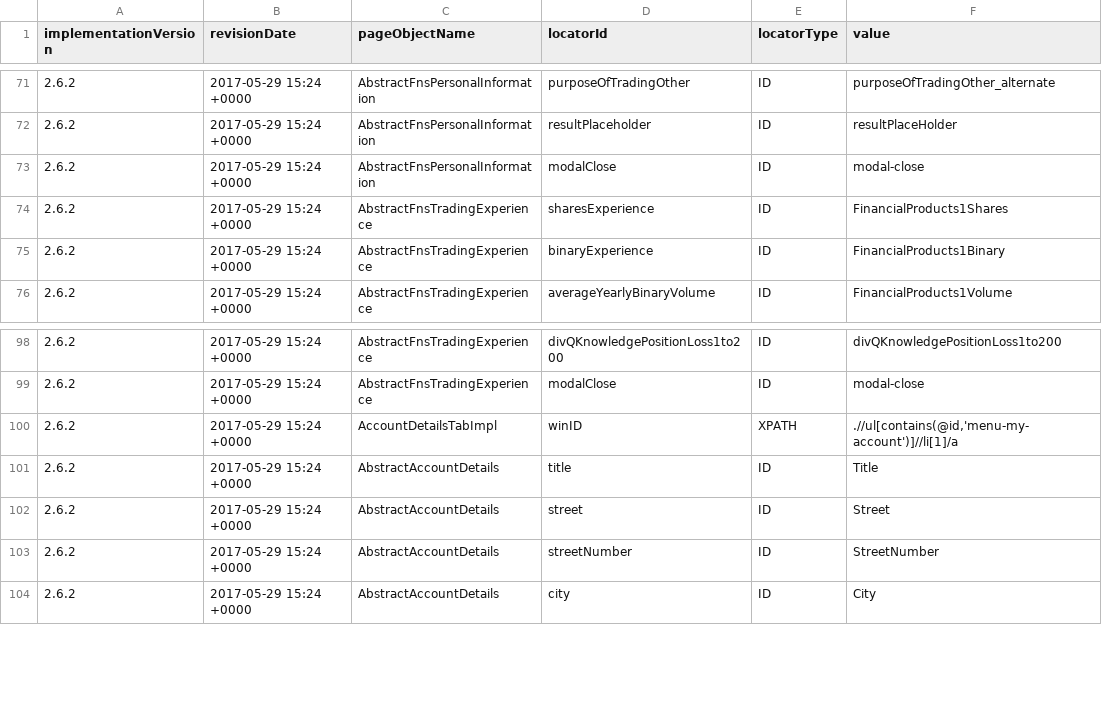
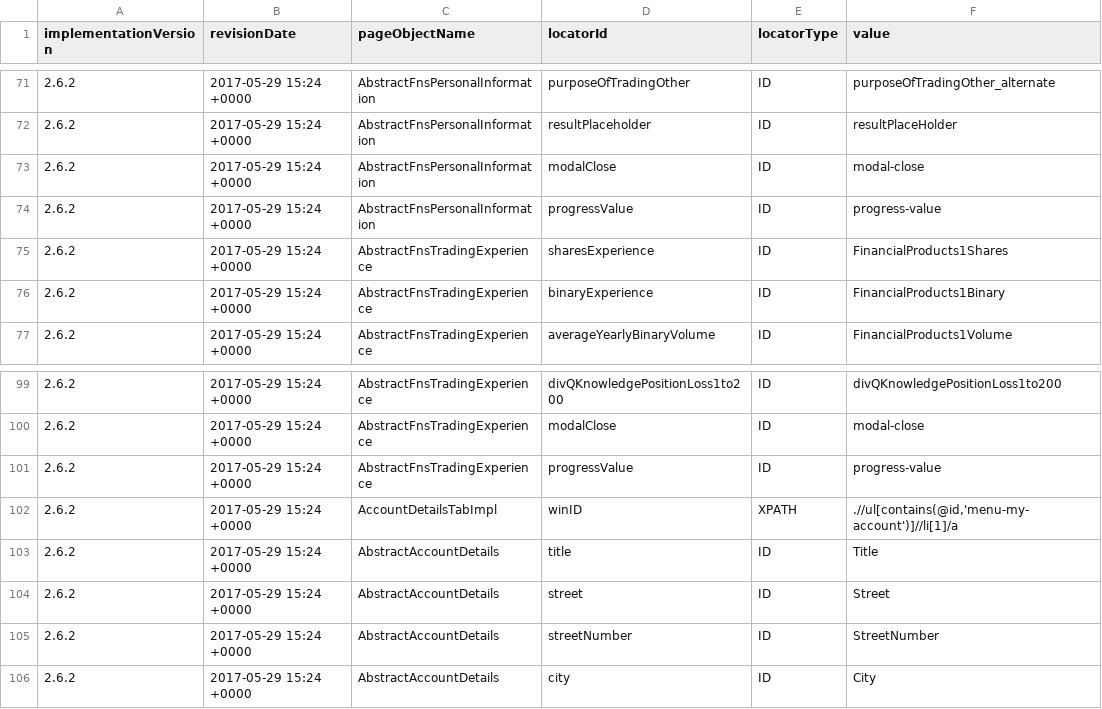
Before and after one commit to quantumua/old_atom, a CSV file: core/src/main/resources/webobjects/webObjectRepository.csv, drawn as a sheet; only a part is shown, gaps mark what is left out.

```diff
--- a/core/src/main/resources/webobjects/webObjectRepository.csv
+++ b/core/src/main/resources/webobjects/webObjectRepository.csv
@@ -73,2 +73,3 @@ implementationVersion,revisionDate,pageObjectName,locatorId,locatorType,value
 2.6.2,2017-05-29 15:24 +0000,AbstractFnsPersonalInformation,modalClose,ID,modal-close
+2.6.2,2017-05-29 15:24 +0000,AbstractFnsPersonalInformation,progressValue,ID,progress-value
 2.6.2,2017-05-29 15:24 +0000,AbstractFnsTradingExperience,sharesExperience,ID,FinancialProducts1Shares
@@ -99,2 +100,3 @@ implementationVersion,revisionDate,pageObjectName,locatorId,locatorType,value
 2.6.2,2017-05-29 15:24 +0000,AbstractFnsTradingExperience,modalClose,ID,modal-close
+2.6.2,2017-05-29 15:24 +0000,AbstractFnsTradingExperience,progressValue,ID,progress-value
 2.6.2,2017-05-29 15:24 +0000,AccountDetailsTabImpl,winID,XPATH,".//ul[contains(@id,'menu-my-account')]//li[1]/a"
```
Also changed, not shown: 12 other files.
